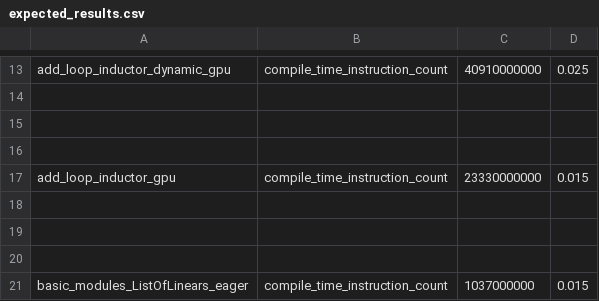
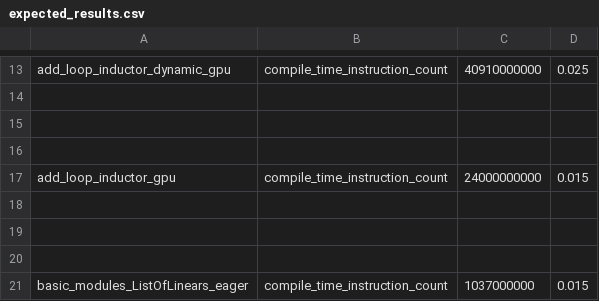
Before and after one commit to wyatttml/pytorch, a CSV file: benchmarks/dynamo/pr_time_benchmarks/expected_results.csv, drawn as a sheet; only a part is shown, gaps mark what is left out.

```diff
--- a/benchmarks/dynamo/pr_time_benchmarks/expected_results.csv
+++ b/benchmarks/dynamo/pr_time_benchmarks/expected_results.csv
@@ -16,3 +16,3 @@ add_loop_inductor_dynamic_gpu,compile_time_instruction_count,40910000000,0.025
 
-add_loop_inductor_gpu,compile_time_instruction_count,23330000000,0.015
+add_loop_inductor_gpu,compile_time_instruction_count,24000000000,0.015
 
```
Also changed, not shown: 2 other files.
